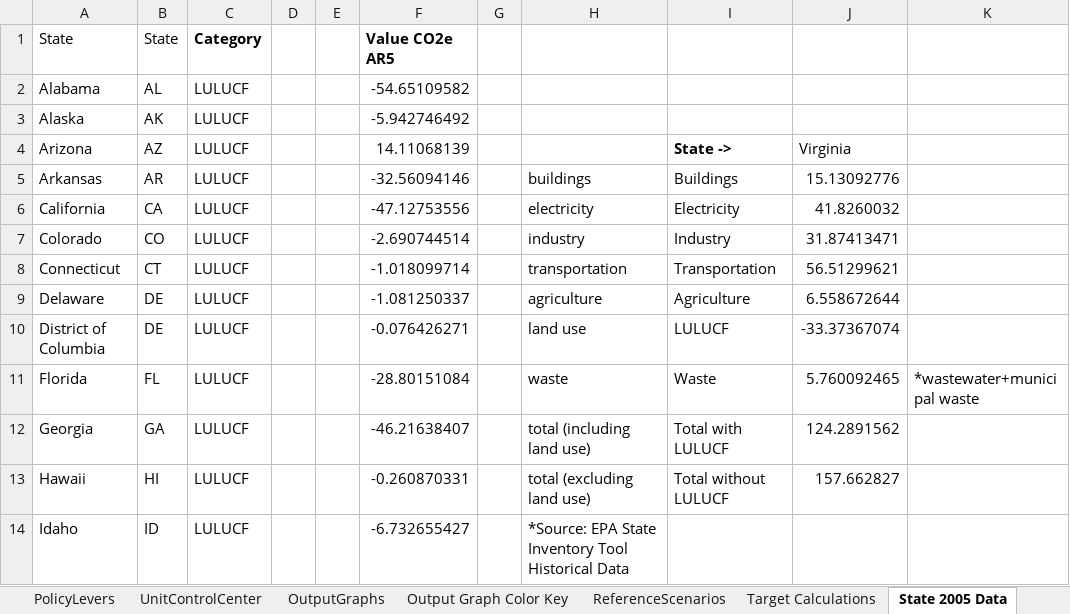
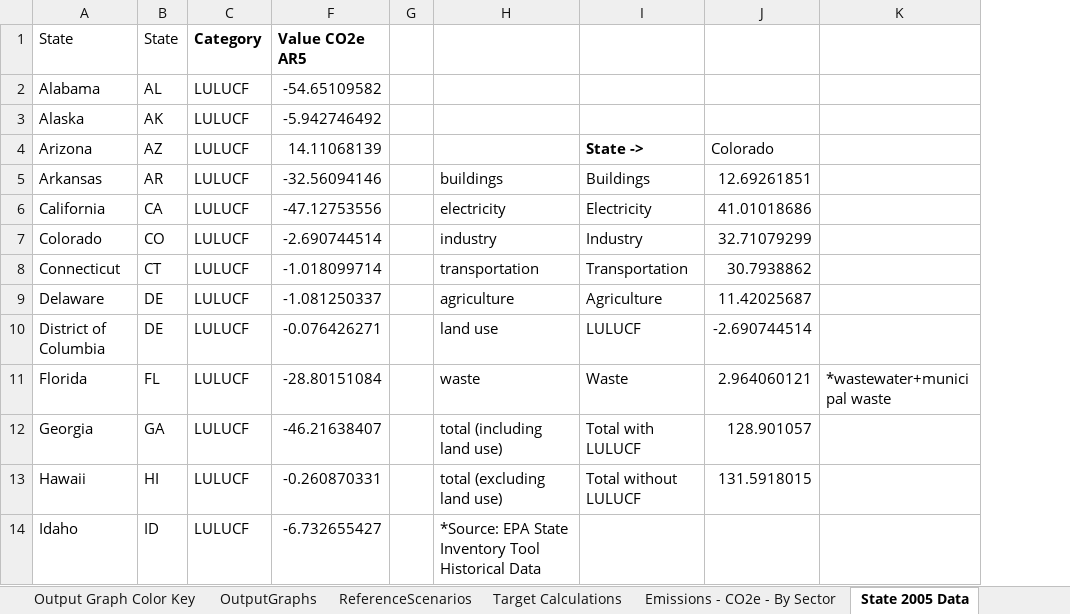
Before and after one commit to EnergyInnovation/eps-oregon, an Excel workbook: WebAppData.xlsx, sheet State 2005 Data, drawn as a sheet; only a part is shown; values as stored, in another font and other column widths than the file's, no borders; removed rows and columns are numbered as before the commit, all else as after; the diff names each change by its address in the sheet, - before the commit and + after, or states it on an @@ line.

Commit message:
Calibrate syvbt airplanes and webapp data from CO as placeholder

```diff
--- a/WebAppData.xlsx (sheet State 2005 Data)
+++ b/WebAppData.xlsx (sheet State 2005 Data)
+sheet tab: Emissions - CO2e - By Sector
@@ sheet tab order changed: Output Graph Color Key | OutputGraphs | ReferenceScenarios | Target Calculations | Emissions - CO2e - By Sector | State 2005 Data @@
@@ column D hidden, empty @@
@@ column E hidden, empty @@
-column J, rows 4-13: Virginia | 15.13092776 | 41.8260032 | 31.87413471 | 56.51299621 | 6.558672644 | -33.37367074 | 5.760092465 | 124.2891562 | 157.662827
+column J, rows 4-13: Colorado | 12.69261851 | 41.01018686 | 32.71079299 | 30.7938862 | 11.42025687 | -2.690744514 | 2.964060121 | 128.901057 | 131.5918015
```
Also changed, not shown: sheet PolicyLevers, sheet Target Calculations, sheet OutputGraphs, sheet ReferenceScenarios, sheet UnitControlCenter, sheet About, other sheet tabs, formulas that keep their value, charts or pictures, InputData/trans/SYVbT/Start Year Vehicles by Technology.xlsx, 1 other file.
